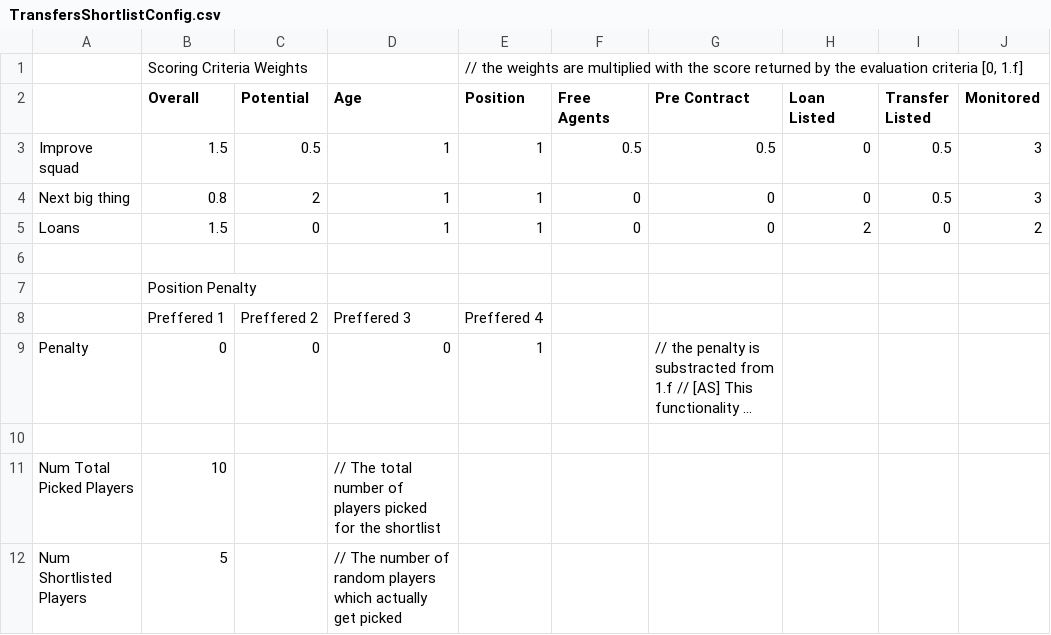
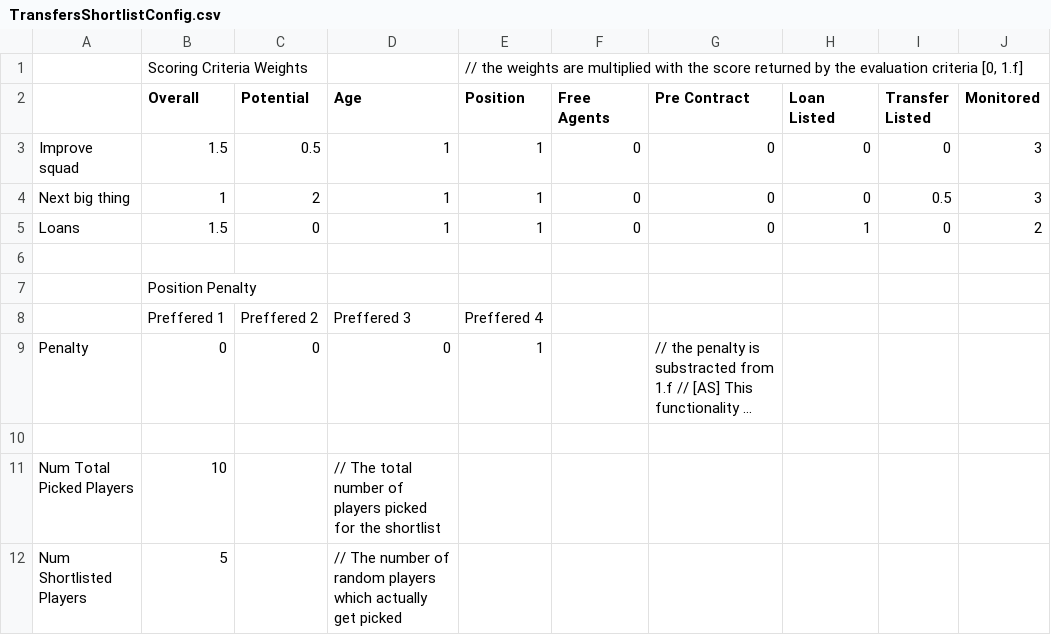
Before and after one commit to linuxfreak90/FIFA18-CMMOD, a CSV file: dlc_FootballCompEng/Transfers/TransfersShortlistConfig.csv, drawn as a sheet; only a part is shown; long unchanged cells end in ….

```diff
--- a/dlc_FootballCompEng/Transfers/TransfersShortlistConfig.csv
+++ b/dlc_FootballCompEng/Transfers/TransfersShortlistConfig.csv
@@ -2,5 +2,5 @@
 ,Overall,Potential,Age,Position,Free Agents,Pre Contract,Loan Listed,Transfer Listed,Monitored
-Improve squad,1.5,0.5,1,1,0.5,0.5,0,0.5,3
-Next big thing,0.8,2,1,1,0,0,0,0.5,3
-Loans,1.5,0,1,1,0,0,2,0,2
+Improve squad,1.5,0.5,1,1,0,0,0,0,3
+Next big thing,1,2,1,1,0,0,0,0.5,3
+Loans,1.5,0,1,1,0,0,1,0,2
 ,,,,,,,,,
```
Also changed, not shown: dlc_FootballCompEng/Transfers/NegotiationsDemandsSettings.csv, dlc_FootballCompEng/Transfers/NegotiationsLoanOrBuy.csv, 20 other files.
